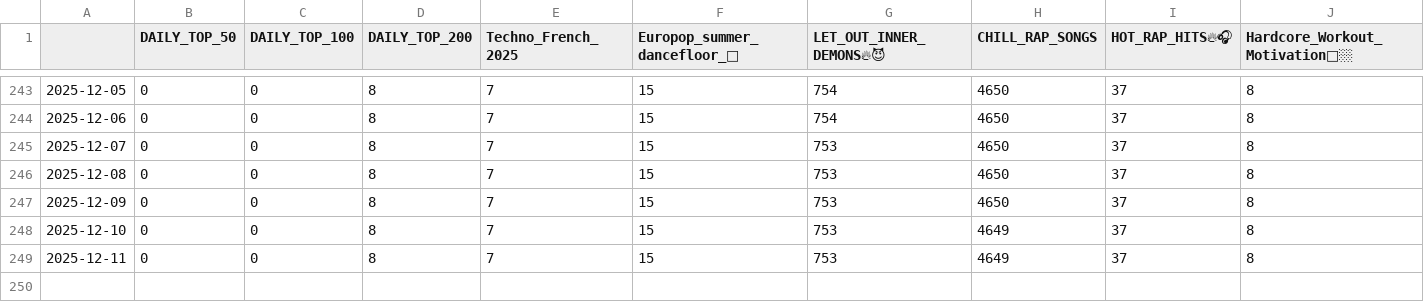
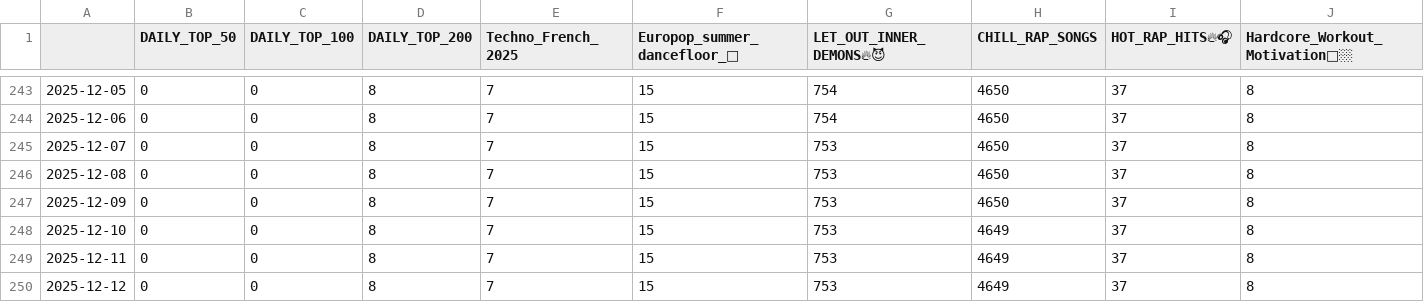
Before and after one commit to kurczakooo/top-playlists-maker, a CSV file: src/data/follower_count.csv, drawn as a sheet; only a part is shown, gaps mark what is left out; rows hold the shown columns only; the diff names each change by its address in the sheet, - before the commit and + after, or states it on an @@ line.

```diff
--- a/src/data/follower_count.csv
+++ b/src/data/follower_count.csv
+row 250: 2025-12-12 | 0 | 0 | 8 | 7 | 15 | 753 | 4649 | 37 | 8
```
Also changed, not shown: 9 other files.
